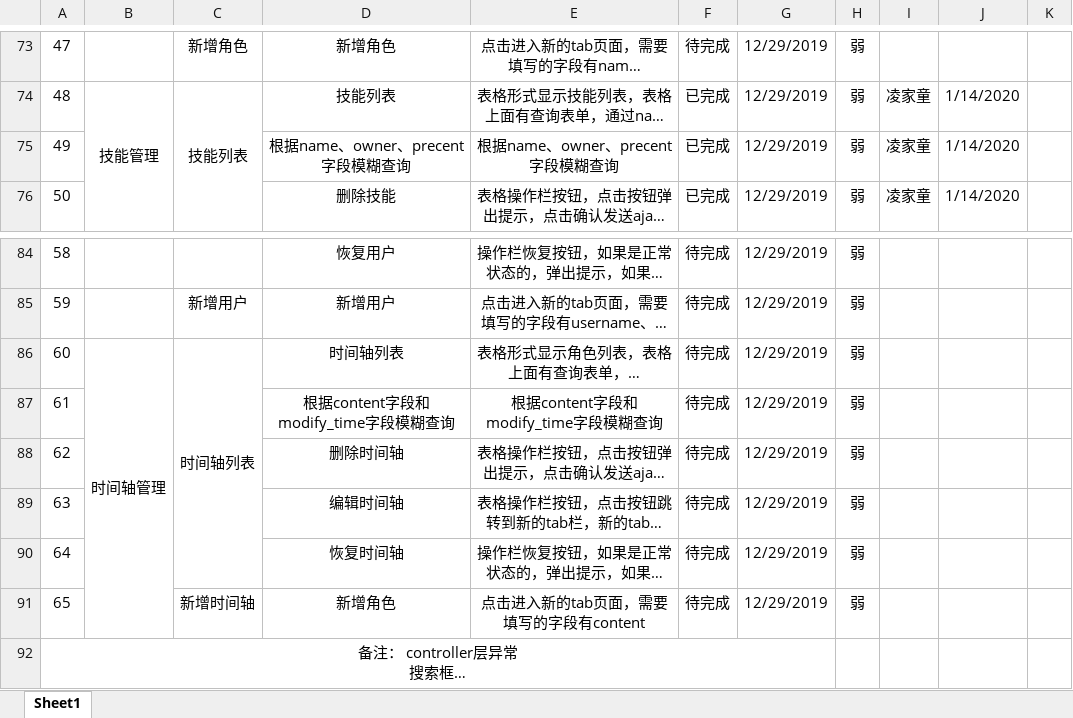
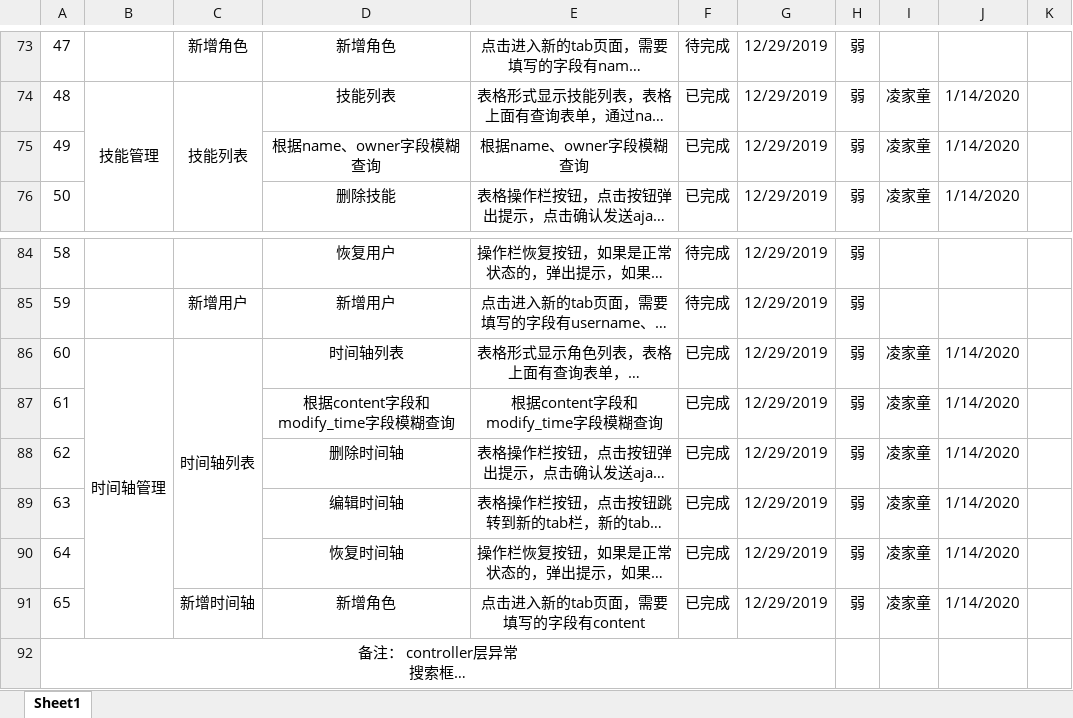
Before and after one commit to ljtnono/re, an Excel workbook: RootElement功能清单.xlsx, sheet Sheet1, drawn as a sheet; only a part is shown, gaps mark what is left out; long unchanged cells end in …; values as stored, in another font and other column widths than the file's, no borders; charts and pictures not drawn; the diff names each change by its address in the sheet, - before the commit and + after, or states it on an @@ line.

Commit message:
完成技能管理相关功能

```diff
--- a/RootElement功能清单.xlsx (sheet Sheet1)
+++ b/RootElement功能清单.xlsx (sheet Sheet1)
-D75: 根据name、owner、precent字段模糊查询
+D75: 根据name、owner字段模糊查询
-E75: 根据name、owner、precent字段模糊查询
+E75: 根据name、owner字段模糊查询
-F86:F91: 待完成
+F86:F91: 已完成
-I86:I91: (empty)
+I86:I91: 凌家童
-J86:J91: (empty)
+J86:J91: 1/14/2020
```
